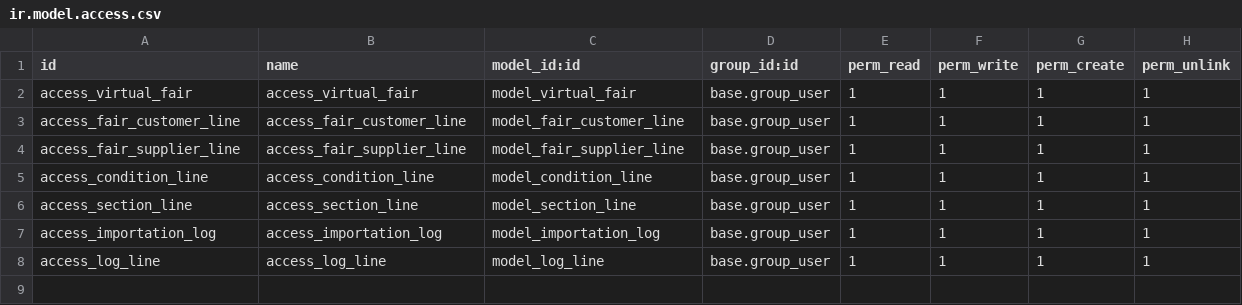
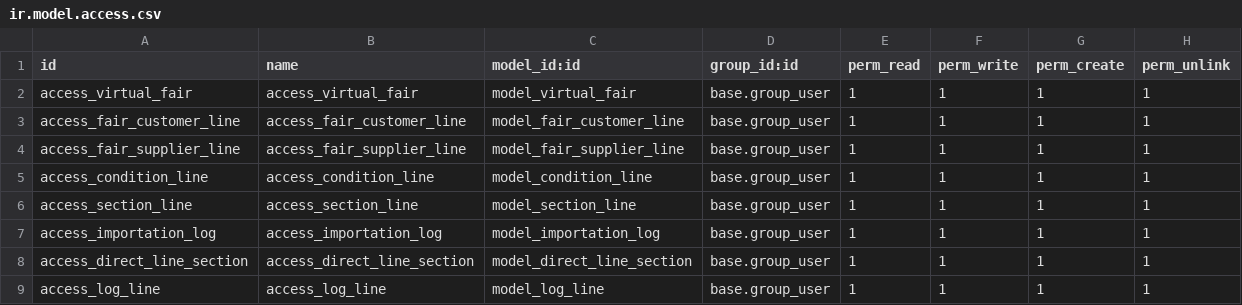
Before and after one commit to Comunitea/CMNT_00143_2018_LR, a CSV file: project_addons/virtual_fair/security/ir.model.access.csv, drawn as a sheet.

Commit message:
[ADD]virtual_fair: Facturación directa, enlace con orígenes, calculo colaboraciones, traducciones

```diff
--- a/project_addons/virtual_fair/security/ir.model.access.csv
+++ b/project_addons/virtual_fair/security/ir.model.access.csv
@@ -7,2 +7,3 @@ access_section_line,access_section_line,model_section_line,base.group_user,1,1,1
 access_importation_log,access_importation_log,model_importation_log,base.group_user,1,1,1,1
+access_direct_line_section,access_direct_line_section,model_direct_line_section,base.group_user,1,1,1,1
 access_log_line,access_log_line,model_log_line,base.group_user,1,1,1,1
```
Also changed, not shown: 11 other files.
